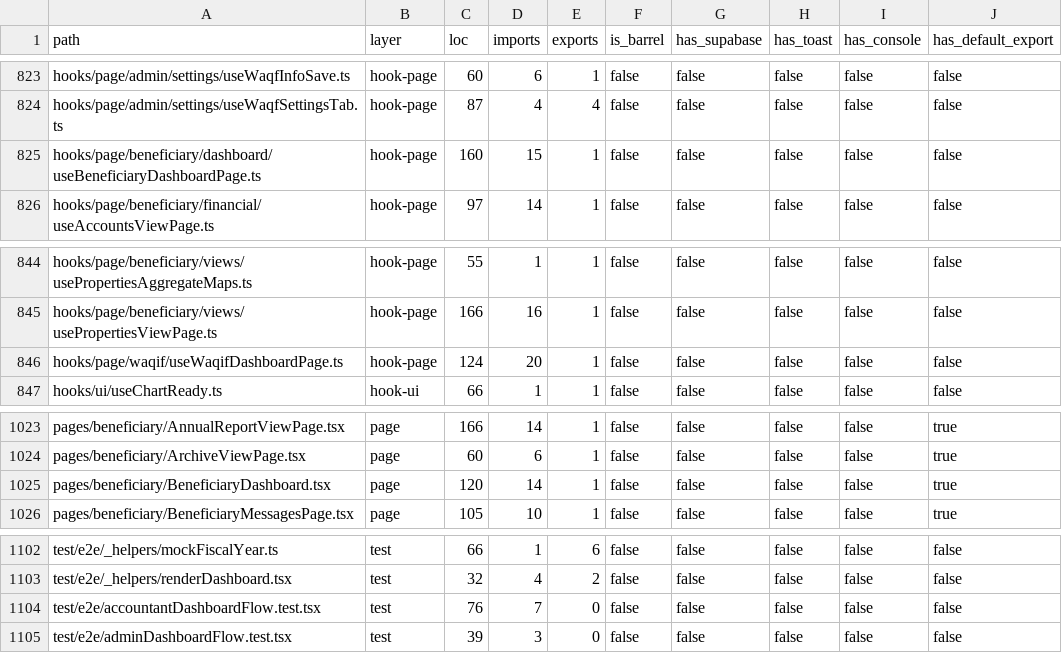
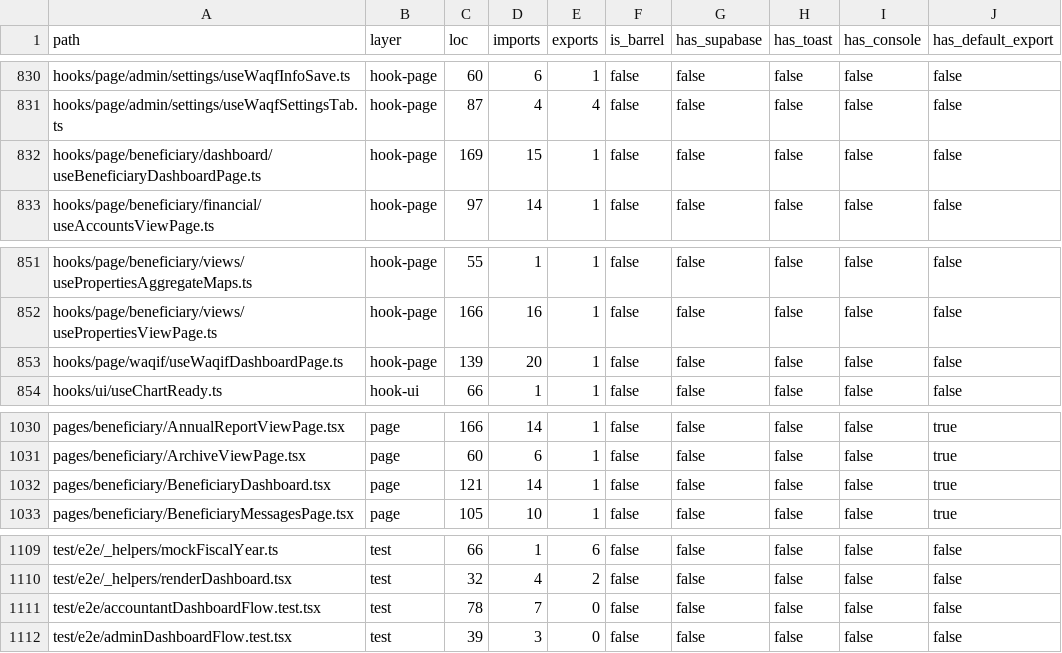
Before and after one commit to marzoouq/waqf-mr, a CSV file: audit/structure-inventory.csv, drawn as a sheet; only a part is shown, gaps mark what is left out; the diff covers the shown part only.

```diff
--- a/audit/structure-inventory.csv
+++ b/audit/structure-inventory.csv
@@ -824,3 +831,3 @@ hooks/page/admin/settings/useWaqfInfoSave.ts,hook-page,60,6,1,false,false,false,
 hooks/page/admin/settings/useWaqfSettingsTab.ts,hook-page,87,4,4,false,false,false,false,false
-hooks/page/beneficiary/dashboard/useBeneficiaryDashboardPage.ts,hook-page,160,15,1,false,false,false,false,false
+hooks/page/beneficiary/dashboard/useBeneficiaryDashboardPage.ts,hook-page,169,15,1,false,false,false,false,false
 hooks/page/beneficiary/financial/useAccountsViewPage.ts,hook-page,97,14,1,false,false,false,false,false
@@ -845,3 +852,3 @@ hooks/page/beneficiary/views/usePropertiesAggregateMaps.ts,hook-page,55,1,1,fals
 hooks/page/beneficiary/views/usePropertiesViewPage.ts,hook-page,166,16,1,false,false,false,false,false
-hooks/page/waqif/useWaqifDashboardPage.ts,hook-page,124,20,1,false,false,false,false,false
+hooks/page/waqif/useWaqifDashboardPage.ts,hook-page,139,20,1,false,false,false,false,false
 hooks/ui/useChartReady.ts,hook-ui,66,1,1,false,false,false,false,false
@@ -1024,3 +1031,3 @@ pages/beneficiary/AnnualReportViewPage.tsx,page,166,14,1,false,false,false,false
 pages/beneficiary/ArchiveViewPage.tsx,page,60,6,1,false,false,false,false,true
-pages/beneficiary/BeneficiaryDashboard.tsx,page,120,14,1,false,false,false,false,true
+pages/beneficiary/BeneficiaryDashboard.tsx,page,121,14,1,false,false,false,false,true
 pages/beneficiary/BeneficiaryMessagesPage.tsx,page,105,10,1,false,false,false,false,true
@@ -1103,3 +1110,3 @@ test/e2e/_helpers/mockFiscalYear.ts,test,66,1,6,false,false,false,false,false
 test/e2e/_helpers/renderDashboard.tsx,test,32,4,2,false,false,false,false,false
-test/e2e/accountantDashboardFlow.test.tsx,test,76,7,0,false,false,false,false,false
+test/e2e/accountantDashboardFlow.test.tsx,test,78,7,0,false,false,false,false,false
 test/e2e/adminDashboardFlow.test.tsx,test,39,3,0,false,false,false,false,false
```
Also changed, not shown: 7 added rows and 24 edited cells elsewhere in this file, 6 other files.
